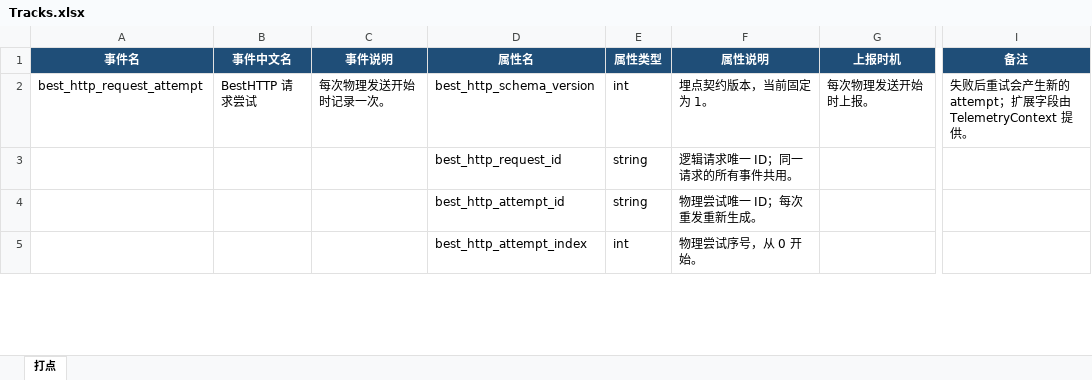
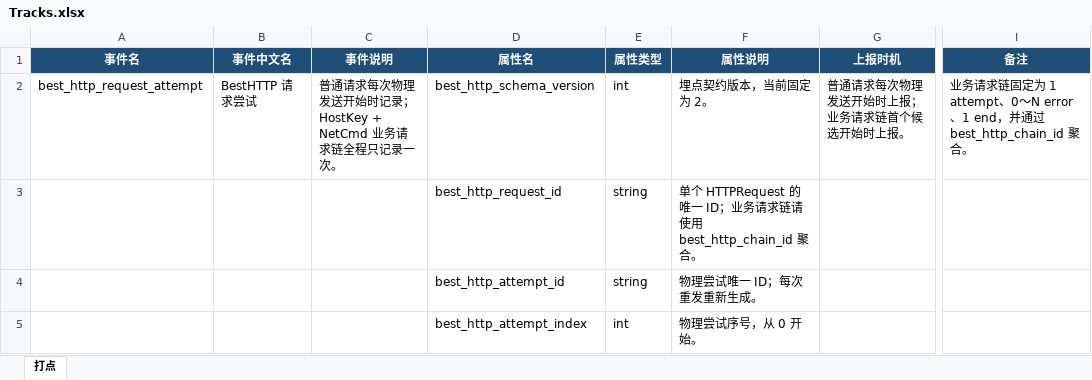
Before and after one commit to solotopiax/nova, an Excel workbook: UPMPackages/com.solotopia.nova.framework.besthttp/Nova/Tracks/Tracks.xlsx, sheet 打点, drawn as a sheet; only a part is shown, gaps mark what is left out; values as stored, in another font and other column widths than the file's, no borders; the diff covers the shown part only; the diff names each change by its address in the sheet, - before the commit and + after, or states it on an @@ line.

```diff
--- a/UPMPackages/com.solotopia.nova.framework.besthttp/Nova/Tracks/Tracks.xlsx (sheet 打点)
+++ b/UPMPackages/com.solotopia.nova.framework.besthttp/Nova/Tracks/Tracks.xlsx (sheet 打点)
-C2 (事件说明): 每次物理发送开始时记录一次。
+C2 (事件说明): 普通请求每次物理发送开始时记录；HostKey + NetCmd 业务请求链全程只记录一次。
-F2 (属性说明): 埋点契约版本，当前固定为 1。
+F2 (属性说明): 埋点契约版本，当前固定为 2。
-G2 (上报时机): 每次物理发送开始时上报。
+G2 (上报时机): 普通请求每次物理发送开始时上报；业务请求链首个候选开始时上报。
-I2 (备注): 失败后重试会产生新的 attempt；扩展字段由 TelemetryContext 提供。
+I2 (备注): 业务请求链固定为 1 attempt、0～N error、1 end，并通过 best_http_chain_id 聚合。
-F3 (属性说明): 逻辑请求唯一 ID；同一请求的所有事件共用。
+F3 (属性说明): 单个 HTTPRequest 的唯一 ID；业务请求链请使用 best_http_chain_id 聚合。
```
Also changed, not shown: 18 edited cells elsewhere in this sheet, Assets/Samples/IAPDemo/Excels/Networks/HostKeys/NetworkHostKeys.xlsx, 33 other files.
